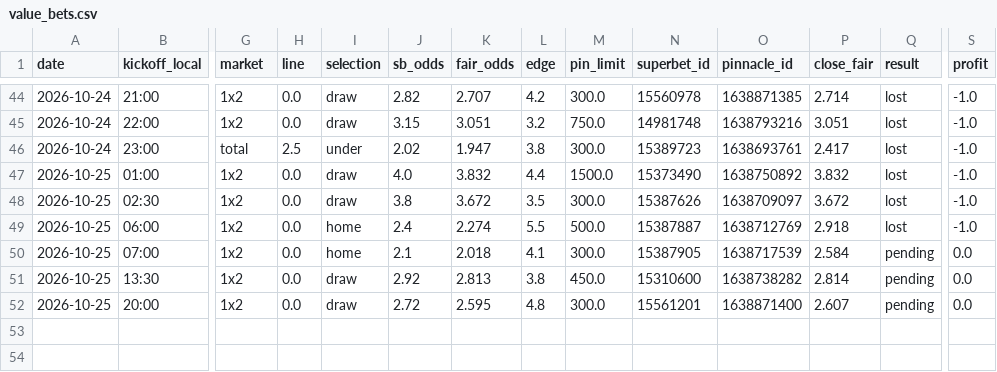
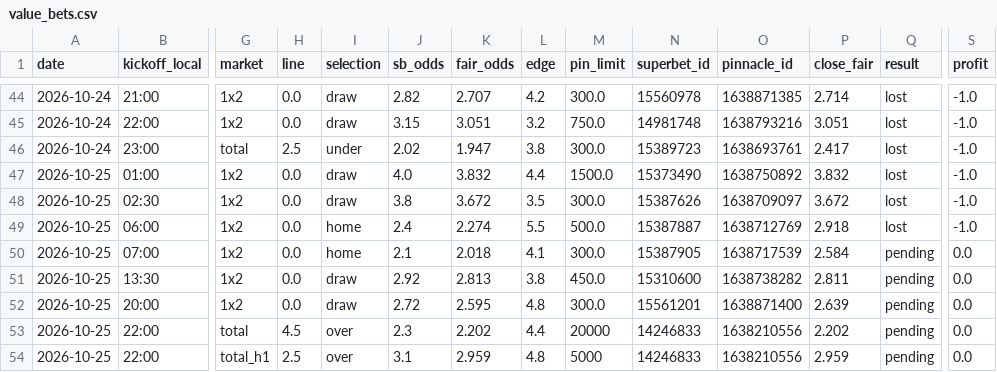
Before and after one commit to andrei0182/bet, a CSV file: data/value_bets.csv, drawn as a sheet; only a part is shown, gaps mark what is left out; rows hold the shown columns only; the diff names each change by its address in the sheet, - before the commit and + after, or states it on an @@ line.

```diff
--- a/data/value_bets.csv
+++ b/data/value_bets.csv
-P51 (close_fair): 2.814
+P51 (close_fair): 2.811
-P52 (close_fair): 2.607
+P52 (close_fair): 2.639
+row 53: 2026-10-25 | 22:00 | total | 4.5 | over | 2.3 | 2.202 | 4.4 | 20000 | 14246833 | 1638210556 | 2.202 | pending | 0.0
+row 54: 2026-10-25 | 22:00 | total_h1 | 2.5 | over | 3.1 | 2.959 | 4.8 | 5000 | 14246833 | 1638210556 | 2.959 | pending | 0.0
```
